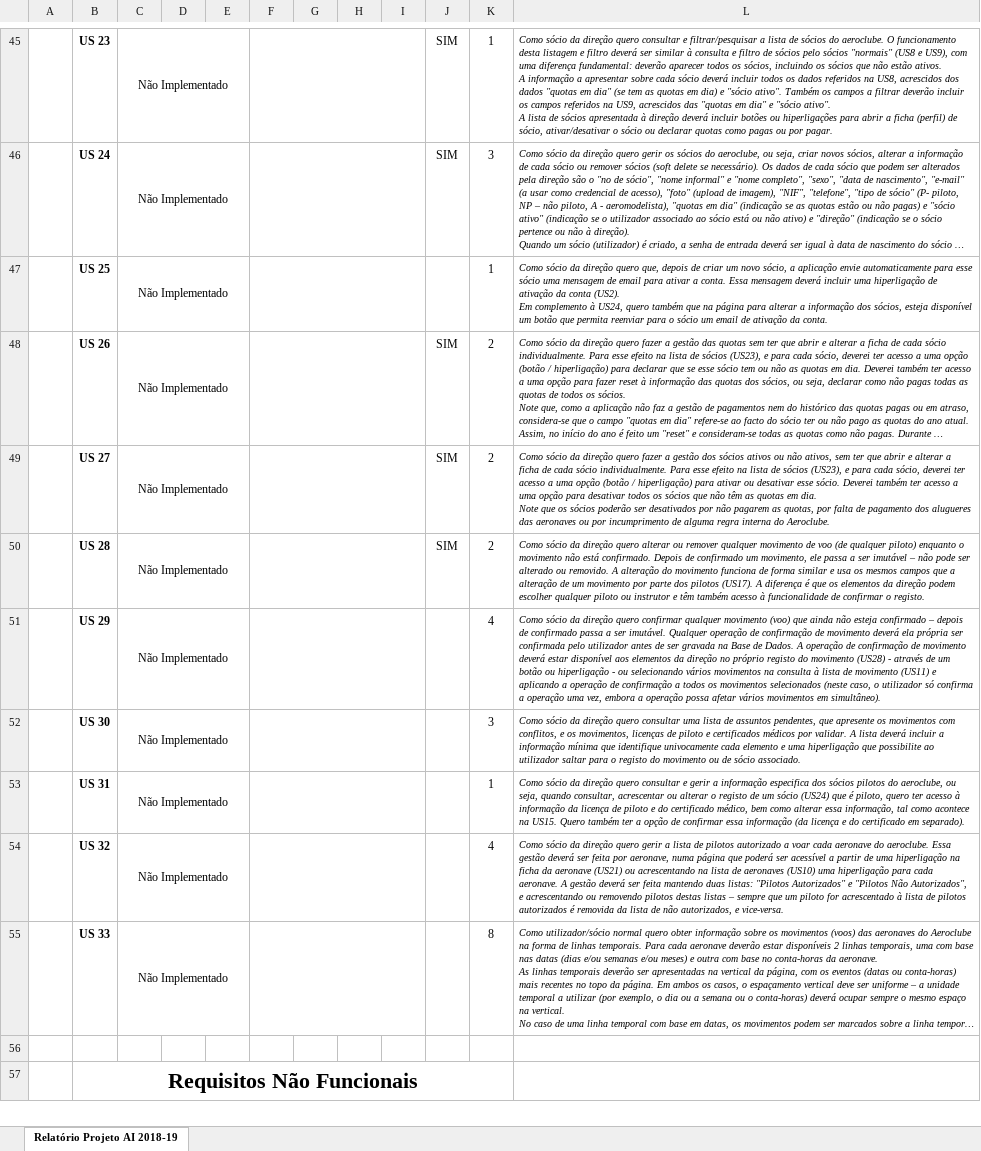
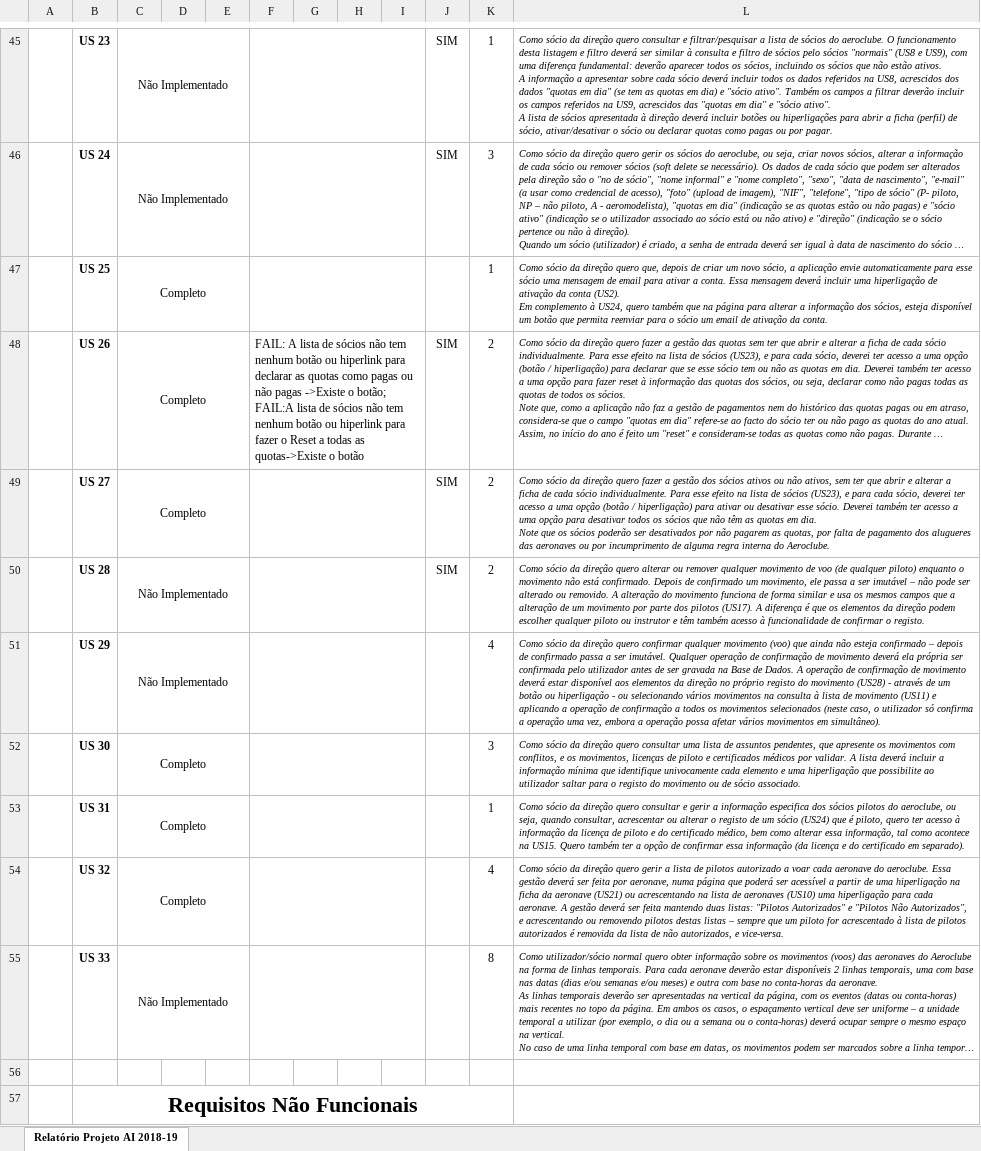
Before and after one commit to zeguillen/projeto-ainet, an Excel workbook: Relatorio.xlsx, sheet Relatório Projeto AI 2018-19, drawn as a sheet; only a part is shown, gaps mark what is left out; long unchanged cells end in …; values as stored, in another font and other column widths than the file's, no borders; conditional formats not drawn; the diff covers the shown part only; the diff names each change by its address in the sheet, - before the commit and + after, or states it on an @@ line.

Commit message:
relatorio

```diff
--- a/Relatorio.xlsx (sheet Relatório Projeto AI 2018-19)
+++ b/Relatorio.xlsx (sheet Relatório Projeto AI 2018-19)
-C47:C49: Não Implementado
+C47:C49: Completo
-F48: (empty)
+F48: FAIL: A lista de sócios não tem nenhum botão ou hiperlink para declarar as quotas como pagas ou não pagas ->Existe o botão; FAIL:A lista de sócios não tem nenhum botão ou hiperlink para fazer o Reset a todas as quotas->Existe o botão
-C52:C54: Não Implementado
+C52:C54: Completo
```
Also changed, not shown: 8 edited cells elsewhere in this sheet.
